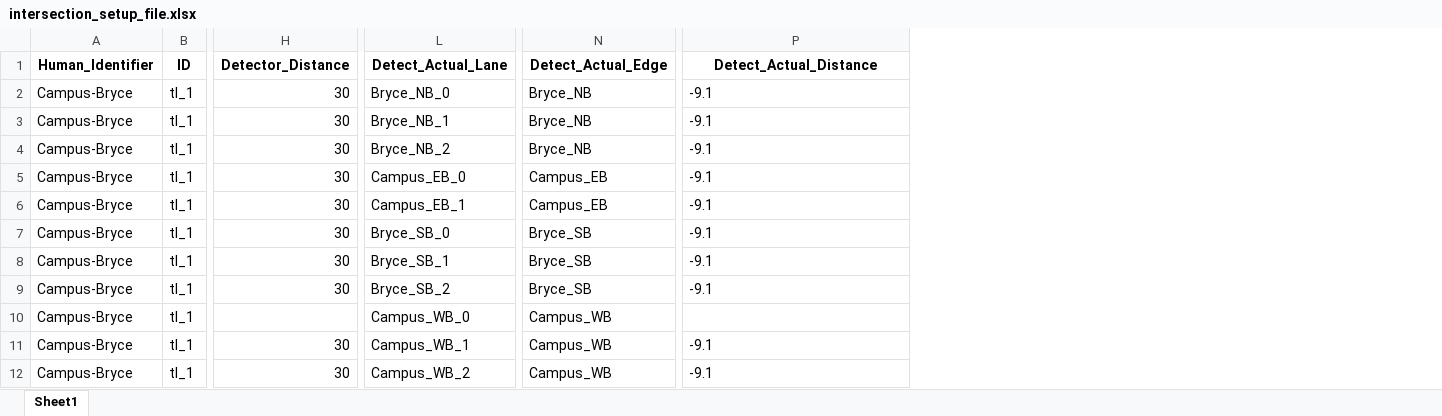
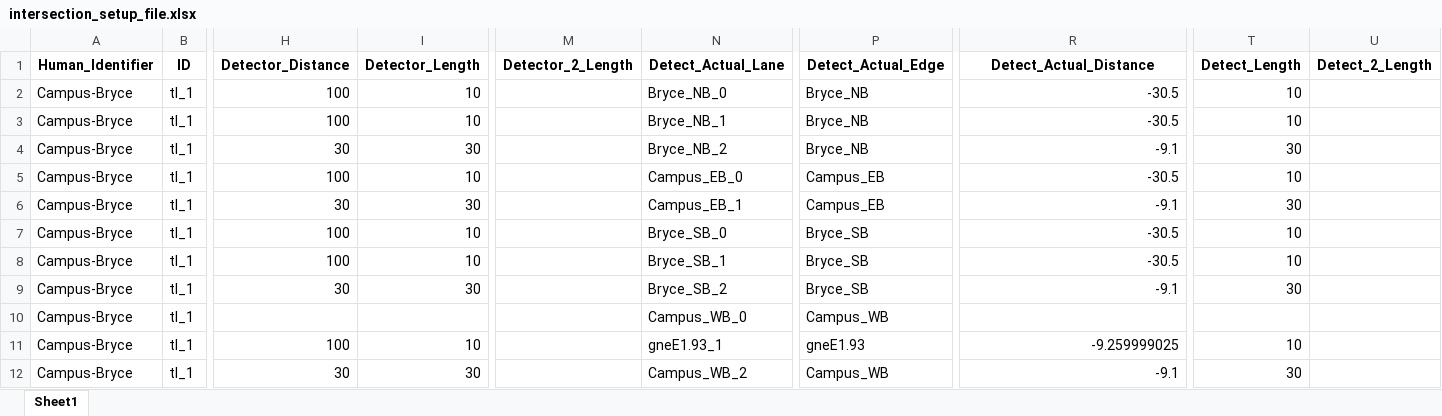
Before and after one commit to UnivOfAlabama-BittleResearchGroup/campus-bryce-intersection, an Excel workbook: intersection_parameters/intersection_setup_file.xlsx, sheet Sheet1, drawn as a sheet; only a part is shown, gaps mark what is left out; values as stored, in another font and other column widths than the file's, no borders; addresses are those after the commit; the diff names each change by its address in the sheet, - before the commit and + after, or states it on an @@ line.

Commit message:
[feat] create_detectors now supports e2detectors
What: intersection parameter xlsx file supports detector length

Why: want to have area detectors

Signed-off-by: Max Schrader <mcschrader@crimson.ua.edu>

```diff
--- a/intersection_parameters/intersection_setup_file.xlsx (sheet Sheet1)
+++ b/intersection_parameters/intersection_setup_file.xlsx (sheet Sheet1)
+column I (Detector_Length), rows 2-12: 10 | 10 | 30 | 10 | 30 | 10 | 10 | 30 |  | 10 | 30
+column M (Detector_2_Length), empty
+column T (Detect_Length), rows 2-12: 10 | 10 | 30 | 10 | 30 | 10 | 10 | 30 |  | 10 | 30
+column U (Detect_2_Length), empty
-H2:H3 (Detector_Distance): 30
+H2:H3 (Detector_Distance): 100
-R2:R3 (Detect_Actual_Distance): -9.1
+R2:R3 (Detect_Actual_Distance): -30.5
-R4 alignment: left
+R4 alignment: right
-H5 (Detector_Distance): 30
+H5 (Detector_Distance): 100
-R5 (Detect_Actual_Distance): -9.1
+R5 (Detect_Actual_Distance): -30.5
-R6 alignment: left
+R6 alignment: right
-H7:H8 (Detector_Distance): 30
+H7:H8 (Detector_Distance): 100
-R7:R8 (Detect_Actual_Distance): -9.1
+R7:R8 (Detect_Actual_Distance): -30.5
-R9 alignment: left
+R9 alignment: right
-H11 (Detector_Distance): 30
+H11 (Detector_Distance): 100
-N11 (Detect_Actual_Lane): Campus_WB_1
+N11 (Detect_Actual_Lane): gneE1.93_1
-P11 (Detect_Actual_Edge): Campus_WB
+P11 (Detect_Actual_Edge): gneE1.93
-R11 (Detect_Actual_Distance): -9.1
+R11 (Detect_Actual_Distance): -9.259999025
-R12 alignment: left
+R12 alignment: right
```
Also changed, not shown: 4 other files.
